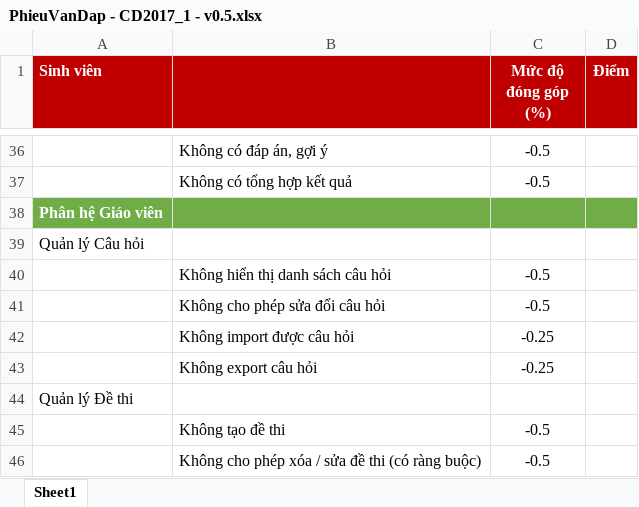
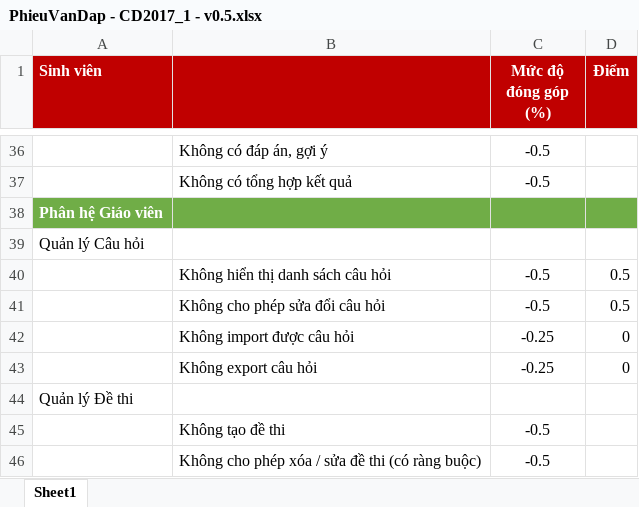
Before and after one commit to HuynhTri0811/DoAnCuoiKiLTQLUD, an Excel workbook: PhieuVanDap - CD2017_1 - v0.5.xlsx, sheet Sheet1, drawn as a sheet; only a part is shown, gaps mark what is left out; values as stored, in another font and other column widths than the file's, no borders; the diff names each change by its address in the sheet, - before the commit and + after, or states it on an @@ line.

```diff
--- a/PhieuVanDap - CD2017_1 - v0.5.xlsx (sheet Sheet1)
+++ b/PhieuVanDap - CD2017_1 - v0.5.xlsx (sheet Sheet1)
-D40:D41 (Điểm): (empty)
+D40:D41 (Điểm): 0.5
-D42:D43 (Điểm): (empty)
+D42:D43 (Điểm): 0
```
Also changed, not shown: 20 other files.
